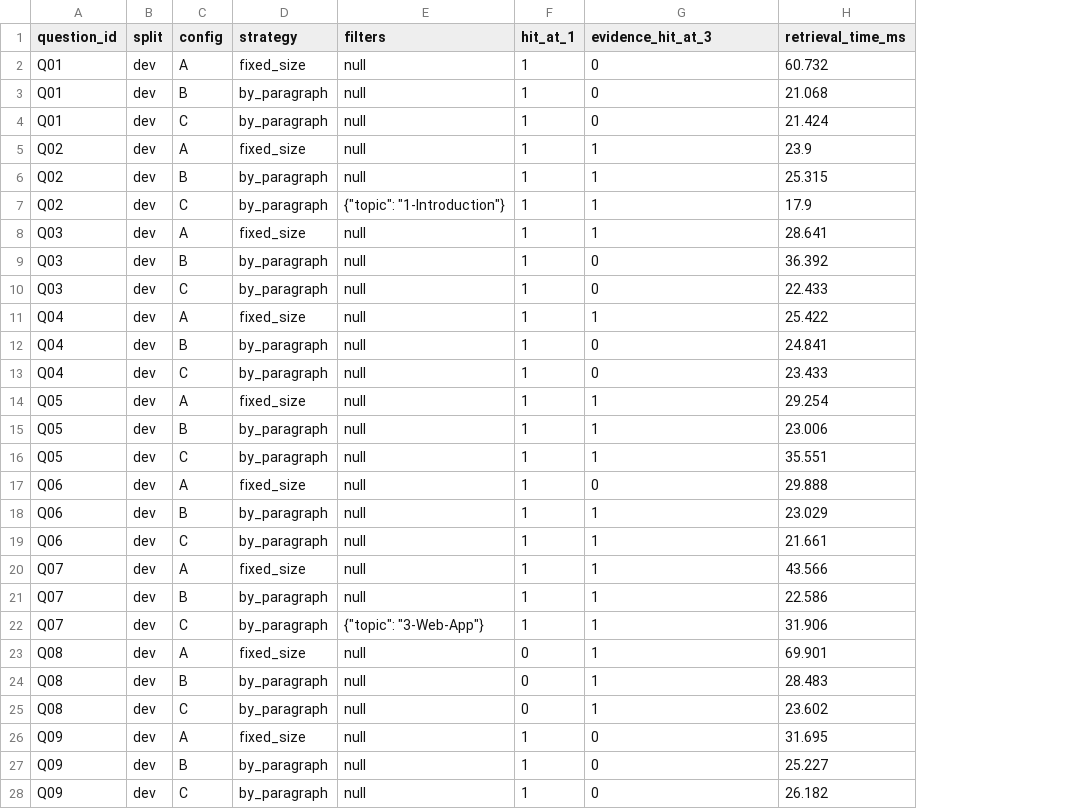
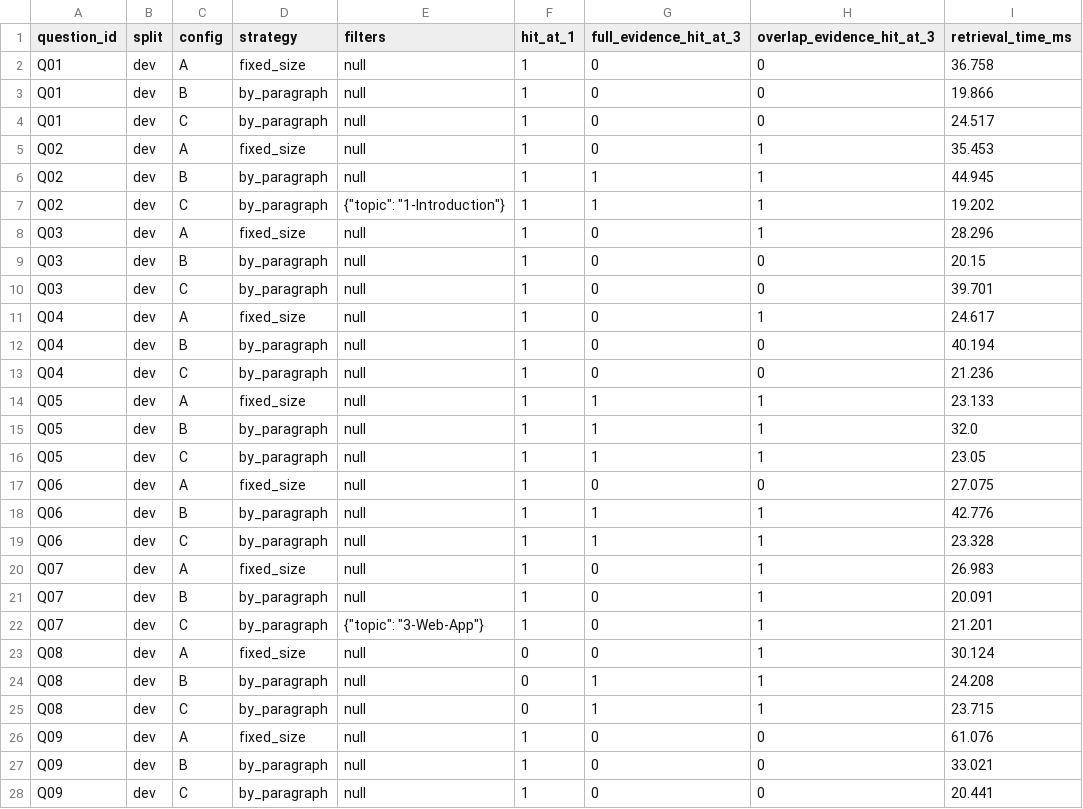
Before and after one commit to Thangvipsv4/K5-L3B-DAY06-VuTrongThang-2A202604022-DataIngestion, a CSV file: starter/benchmark/results.csv, drawn as a sheet; only a part is shown; addresses are those after the commit; the diff covers the shown part only; the diff names each change by its address in the sheet, - before the commit and + after, or states it on an @@ line.

```diff
--- a/starter/benchmark/results.csv
+++ b/starter/benchmark/results.csv
+column G (full_evidence_hit_at_3), rows 2-28: 0 | 0 | 0 | 0 | 1 | 1 | 0 | 0 | 0 | 0 | 0 | 0 | 1 | 1 | 1 | 0 | 1 | 1 | 0 | 0 | 0 | 0 | 1 | 1 | 0 | 0 | 0
-H1: evidence_hit_at_3
+H1: overlap_evidence_hit_at_3
-I2 (retrieval_time_ms): 60.732
+I2 (retrieval_time_ms): 36.758
-I3 (retrieval_time_ms): 21.068
+I3 (retrieval_time_ms): 19.866
-I4 (retrieval_time_ms): 21.424
+I4 (retrieval_time_ms): 24.517
-I5 (retrieval_time_ms): 23.9
+I5 (retrieval_time_ms): 35.453
-I6 (retrieval_time_ms): 25.315
+I6 (retrieval_time_ms): 44.945
-I7 (retrieval_time_ms): 17.9
+I7 (retrieval_time_ms): 19.202
-I8 (retrieval_time_ms): 28.641
+I8 (retrieval_time_ms): 28.296
-I9 (retrieval_time_ms): 36.392
+I9 (retrieval_time_ms): 20.15
-I10 (retrieval_time_ms): 22.433
+I10 (retrieval_time_ms): 39.701
-I11 (retrieval_time_ms): 25.422
+I11 (retrieval_time_ms): 24.617
-I12 (retrieval_time_ms): 24.841
+I12 (retrieval_time_ms): 40.194
-I13 (retrieval_time_ms): 23.433
+I13 (retrieval_time_ms): 21.236
-I14 (retrieval_time_ms): 29.254
+I14 (retrieval_time_ms): 23.133
-I15 (retrieval_time_ms): 23.006
+I15 (retrieval_time_ms): 32.0
-I16 (retrieval_time_ms): 35.551
+I16 (retrieval_time_ms): 23.05
-I17 (retrieval_time_ms): 29.888
+I17 (retrieval_time_ms): 27.075
-I18 (retrieval_time_ms): 23.029
+I18 (retrieval_time_ms): 42.776
-I19 (retrieval_time_ms): 21.661
+I19 (retrieval_time_ms): 23.328
-I20 (retrieval_time_ms): 43.566
+I20 (retrieval_time_ms): 26.983
-I21 (retrieval_time_ms): 22.586
+I21 (retrieval_time_ms): 20.091
-I22 (retrieval_time_ms): 31.906
+I22 (retrieval_time_ms): 21.201
-I23 (retrieval_time_ms): 69.901
+I23 (retrieval_time_ms): 30.124
-I24 (retrieval_time_ms): 28.483
+I24 (retrieval_time_ms): 24.208
-I25 (retrieval_time_ms): 23.602
+I25 (retrieval_time_ms): 23.715
-I26 (retrieval_time_ms): 31.695
+I26 (retrieval_time_ms): 61.076
-I27 (retrieval_time_ms): 25.227
+I27 (retrieval_time_ms): 33.021
-I28 (retrieval_time_ms): 26.182
+I28 (retrieval_time_ms): 20.441
```
Also changed, not shown: 33 edited cells elsewhere in this file, 8 other files.
